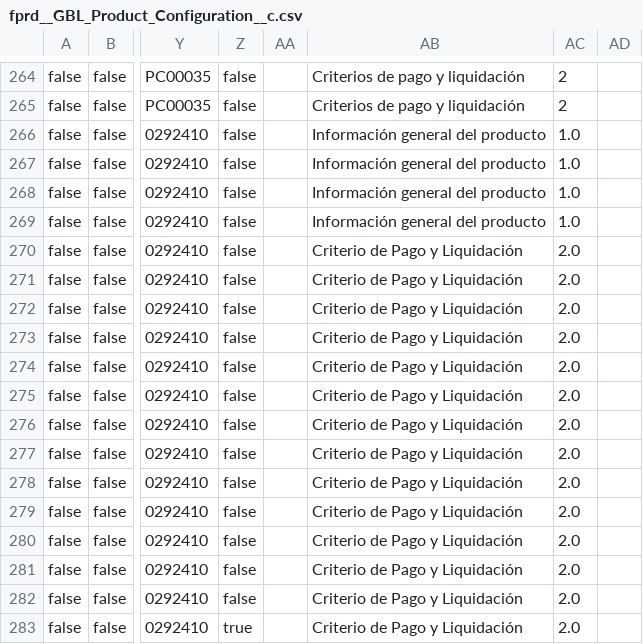
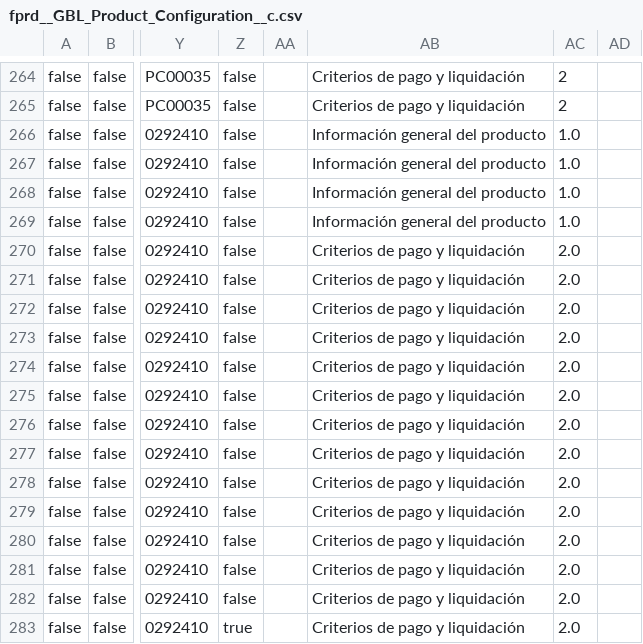
Before and after one commit to JairAnton/dwp-dev7, a CSV file: src/Archivos de carga Inicial/csv/fprd__GBL_Product_Configuration__c.csv, drawn as a sheet; only a part is shown, gaps mark what is left out; the diff names each change by its address in the sheet, - before the commit and + after, or states it on an @@ line.

```diff
--- a/src/Archivos de carga Inicial/csv/fprd__GBL_Product_Configuration__c.csv
+++ b/src/Archivos de carga Inicial/csv/fprd__GBL_Product_Configuration__c.csv
-AB270:AB283: Criterio de Pago y Liquidación
+AB270:AB283: Criterios de pago y liquidación
```
Also changed, not shown: 7 other files.
